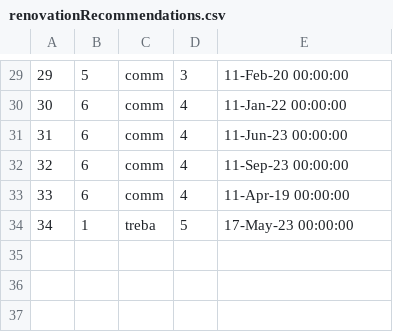
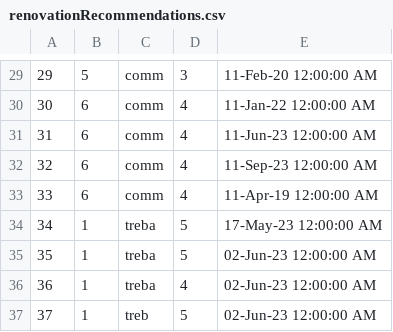
Before and after one commit to ivanailijin/SIMS-Project-team-C, a CSV file: TravelService/TravelService/Resources/Data/renovationRecommendations.csv, drawn as a sheet; only a part is shown, gaps mark what is left out; the diff covers the shown part only.

```diff
--- a/TravelService/TravelService/Resources/Data/renovationRecommendations.csv
+++ b/TravelService/TravelService/Resources/Data/renovationRecommendations.csv
@@ -29,6 +29,9 @@
-29|5|comm|3|11-Feb-20 00:00:00
-30|6|comm|4|11-Jan-22 00:00:00
-31|6|comm|4|11-Jun-23 00:00:00
-32|6|comm|4|11-Sep-23 00:00:00
-33|6|comm|4|11-Apr-19 00:00:00
-34|1|treba|5|17-May-23 00:00:00
+29|5|comm|3|11-Feb-20 12:00:00 AM
+30|6|comm|4|11-Jan-22 12:00:00 AM
+31|6|comm|4|11-Jun-23 12:00:00 AM
+32|6|comm|4|11-Sep-23 12:00:00 AM
+33|6|comm|4|11-Apr-19 12:00:00 AM
+34|1|treba|5|17-May-23 12:00:00 AM
+35|1|treba|5|02-Jun-23 12:00:00 AM
+36|1|treba|4|02-Jun-23 12:00:00 AM
+37|1|treb|5|02-Jun-23 12:00:00 AM
```
Also changed, not shown: 28 edited cells elsewhere in this file, TravelService/TravelService/Resources/Data/accommodationReservations.csv, TravelService/TravelService/Resources/Data/accommodations.csv, 46 other files.
